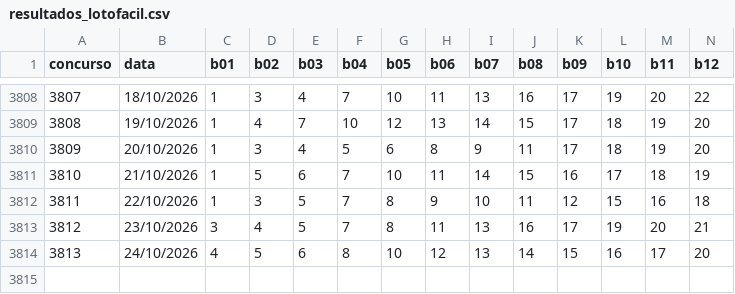
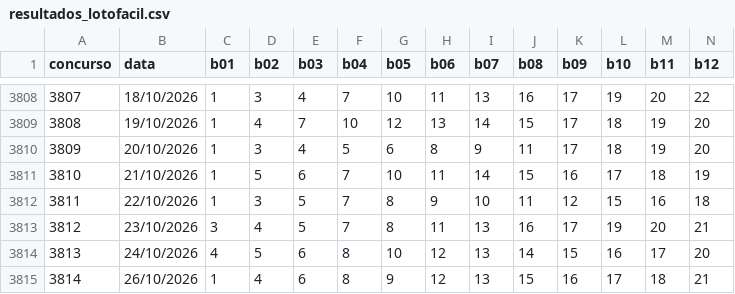
Before and after one commit to donyMomesso/lotofacil, a CSV file: dados/resultados_lotofacil.csv, drawn as a sheet; only a part is shown, gaps mark what is left out; rows hold the shown columns only; the diff names each change by its address in the sheet, - before the commit and + after, or states it on an @@ line.

```diff
--- a/dados/resultados_lotofacil.csv
+++ b/dados/resultados_lotofacil.csv
+row 3815: 3814 | 26/10/2026 | 1 | 4 | 6 | 8 | 9 | 12 | 13 | 15 | 16 | 17 | 18 | 21
```
Also changed, not shown: 2 other files.
